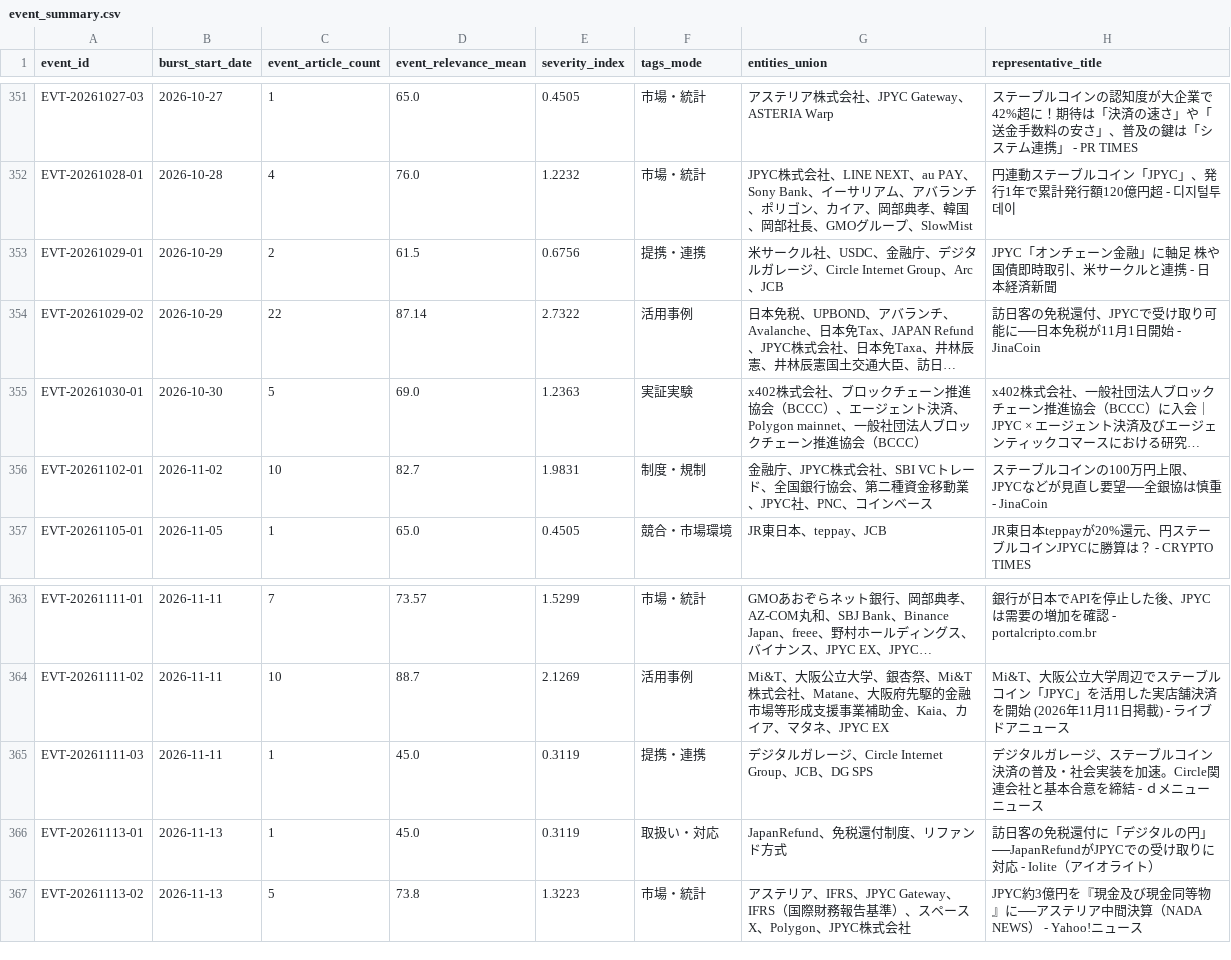
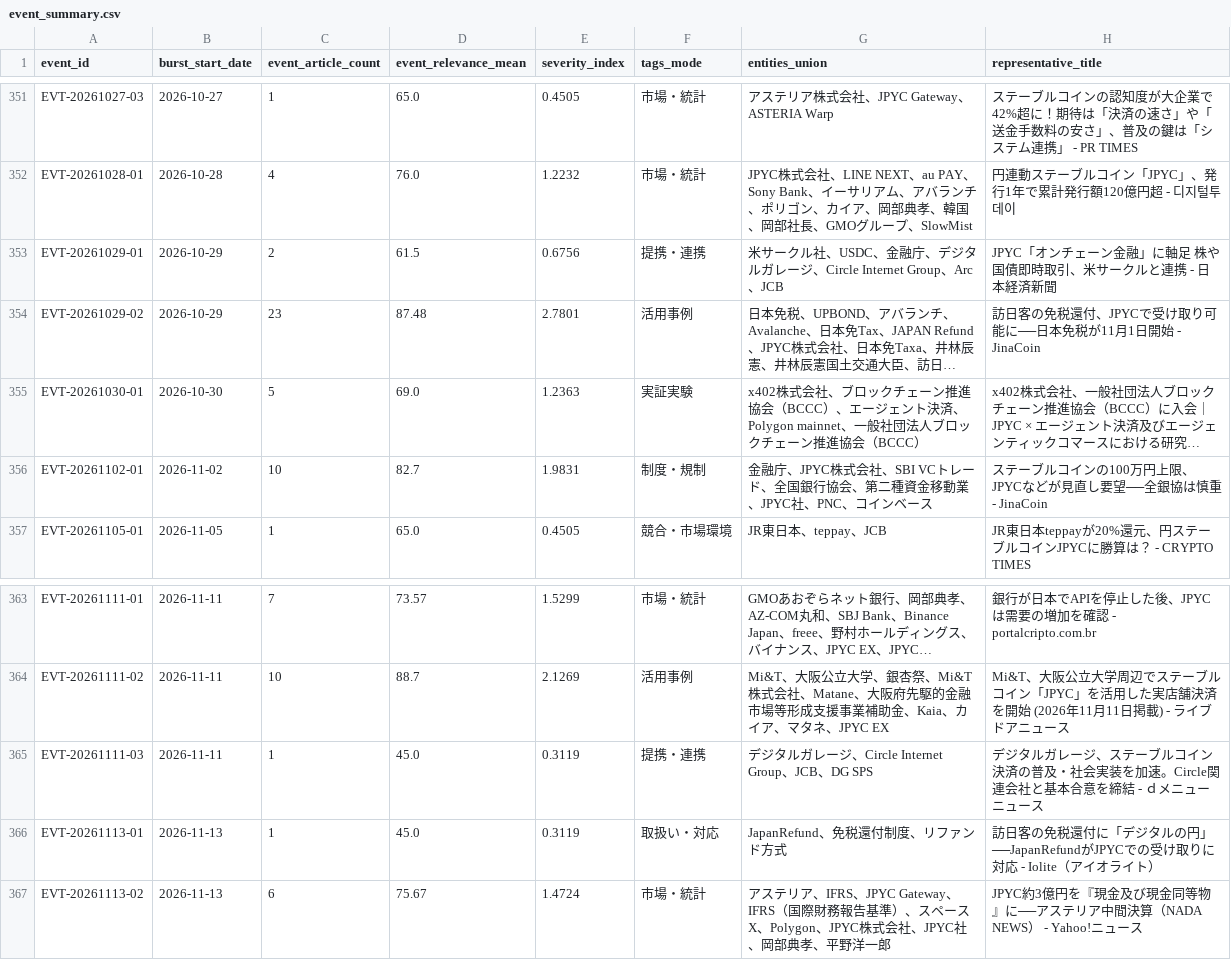
Before and after one commit to matsuno04/jpyc-news-v2, a CSV file: data/event_summary.csv, drawn as a sheet; only a part is shown, gaps mark what is left out; long unchanged cells end in …; the diff names each change by its address in the sheet, - before the commit and + after, or states it on an @@ line.

```diff
--- a/data/event_summary.csv
+++ b/data/event_summary.csv
-C354 (event_article_count): 22
+C354 (event_article_count): 23
-D354 (event_relevance_mean): 87.14
+D354 (event_relevance_mean): 87.48
-E354 (severity_index): 2.7322
+E354 (severity_index): 2.7801
-C367 (event_article_count): 5
+C367 (event_article_count): 6
-D367 (event_relevance_mean): 73.8
+D367 (event_relevance_mean): 75.67
-E367 (severity_index): 1.3223
+E367 (severity_index): 1.4724
-G367 (entities_union): …株式会社
+G367 (entities_union): …株式会社、JPYC社、岡部典孝、平野洋一郎
```
Also changed, not shown: data/daily_panel.csv, 2 other files.
